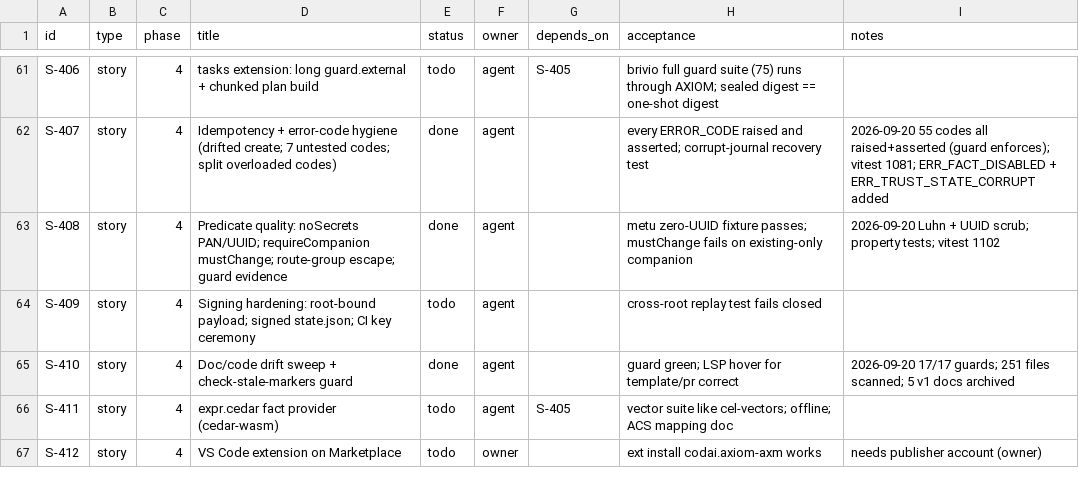
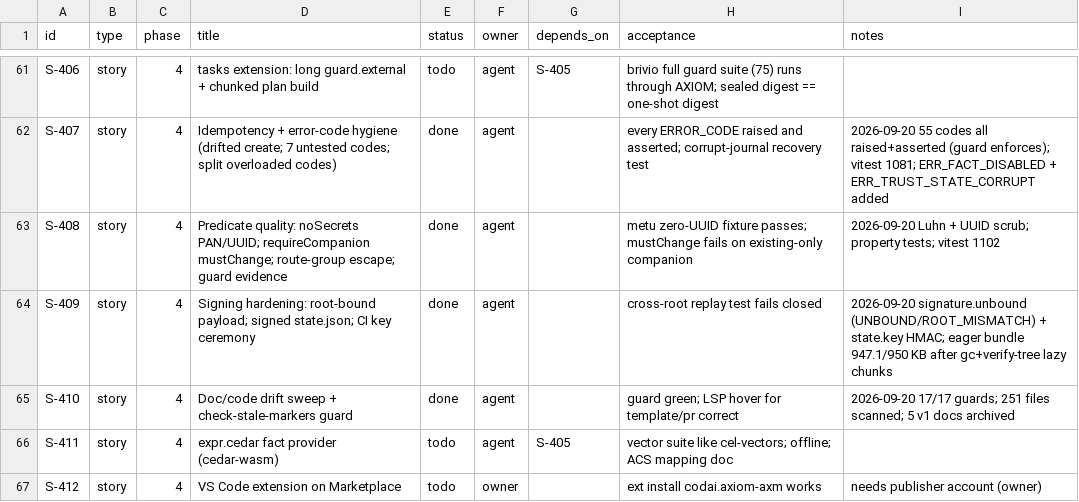
Before and after one commit to dragoscv/axiom, a CSV file: TRACKER.csv, drawn as a sheet; only a part is shown, gaps mark what is left out.

Commit message:
feat(schema,canon,checks,mcp): S-409 signing hardening - root-bound DSSE envelopes, HMAC-authenticated trust state, CI key ceremony
payloadType application/vnd.axiom.manifest-bound+json signs JCS({manifest, rootId}); TrustStore.rootId opt-in -> unbound / other-root envelopes fail signature.unbound (UNBOUND / ROOT_MISMATCH); transplanting a bound envelope onto another manifest is signature.bad. axiom sign --root-id, axiom trust root-id [<id>|--clear]. advanceTrustState creates .axiom/trust/state.key (0600) and MACs state.json; with a key on disk a missing/bad mac is ERR_TRUST_STATE_CORRUPT in predicate + CLI/MCP (legacy roots unchanged). docs/signing.md: root binding, authenticated state, CI key ceremony. Bundle budget: verify --tree and gc moved to lazy chunks (eager 947.1/950 KB). ManifestBundle.schema.json regenerated. Gates: vitest 1185 pass, 17/17 guards, typecheck clean.

```diff
--- a/TRACKER.csv
+++ b/TRACKER.csv
@@ -63,3 +63,3 @@ S-407,story,4,Idempotency + error-code hygiene (drifted create; 7 untested codes
 S-408,story,4,Predicate quality: noSecrets PAN/UUID; requireCompanion mustChange; route-group escape; guard evidence,done,agent,,metu zero-UUID fixture passes; mustChange fails on existing-only companion,2026-09-20 Luhn + UUID scrub; property tests; vitest 1102
-S-409,story,4,Signing hardening: root-bound payload; signed state.json; CI key ceremony,todo,agent,,cross-root replay test fails closed,
+S-409,story,4,Signing hardening: root-bound payload; signed state.json; CI key ceremony,done,agent,,cross-root replay test fails closed,2026-09-20 signature.unbound (UNBOUND/ROOT_MISMATCH) + state.key HMAC; eager bundle 947.1/950 KB after gc+verify-tree lazy chunks
 S-410,story,4,Doc/code drift sweep + check-stale-markers guard,done,agent,,guard green; LSP hover for template/pr correct,2026-09-20 17/17 guards; 251 files scanned; 5 v1 docs archived
```
Also changed, not shown: 18 other files.
